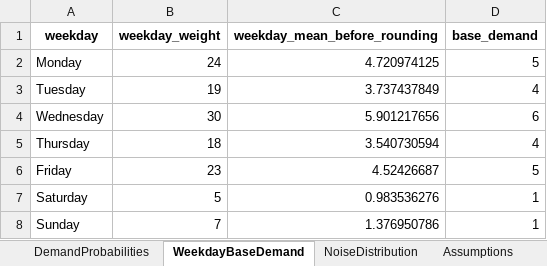
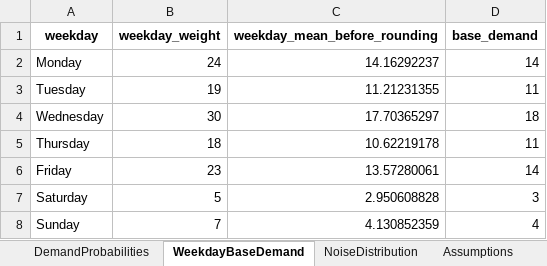
Before and after one commit to andr761e/MDP---Blood-Bank-Inventory-Management, an Excel workbook: weekday_demand_probabilities.xlsx, sheet WeekdayBaseDemand, drawn as a sheet; values as stored, in another font and other column widths than the file's, no borders; the diff names each change by its address in the sheet, - before the commit and + after, or states it on an @@ line.

```diff
--- a/weekday_demand_probabilities.xlsx (sheet WeekdayBaseDemand)
+++ b/weekday_demand_probabilities.xlsx (sheet WeekdayBaseDemand)
-C2 (weekday_mean_before_rounding): 4.720974125
+C2 (weekday_mean_before_rounding): 14.16292237
-D2 (base_demand): 5
+D2 (base_demand): 14
-C3 (weekday_mean_before_rounding): 3.737437849
+C3 (weekday_mean_before_rounding): 11.21231355
-D3 (base_demand): 4
+D3 (base_demand): 11
-C4 (weekday_mean_before_rounding): 5.901217656
+C4 (weekday_mean_before_rounding): 17.70365297
-D4 (base_demand): 6
+D4 (base_demand): 18
-C5 (weekday_mean_before_rounding): 3.540730594
+C5 (weekday_mean_before_rounding): 10.62219178
-D5 (base_demand): 4
+D5 (base_demand): 11
-C6 (weekday_mean_before_rounding): 4.52426687
+C6 (weekday_mean_before_rounding): 13.57280061
-D6 (base_demand): 5
+D6 (base_demand): 14
-C7 (weekday_mean_before_rounding): 0.983536276
+C7 (weekday_mean_before_rounding): 2.950608828
-D7 (base_demand): 1
+D7 (base_demand): 3
-C8 (weekday_mean_before_rounding): 1.376950786
+C8 (weekday_mean_before_rounding): 4.130852359
-D8 (base_demand): 1
+D8 (base_demand): 4
```
Also changed, not shown: sheet DemandProbabilities, sheet NoiseDistribution, sheet Assumptions, data/optimal_stationary_policy_for_simulation.xlsx, data/stationary_policy_simulation.xlsx, 24 other files.
